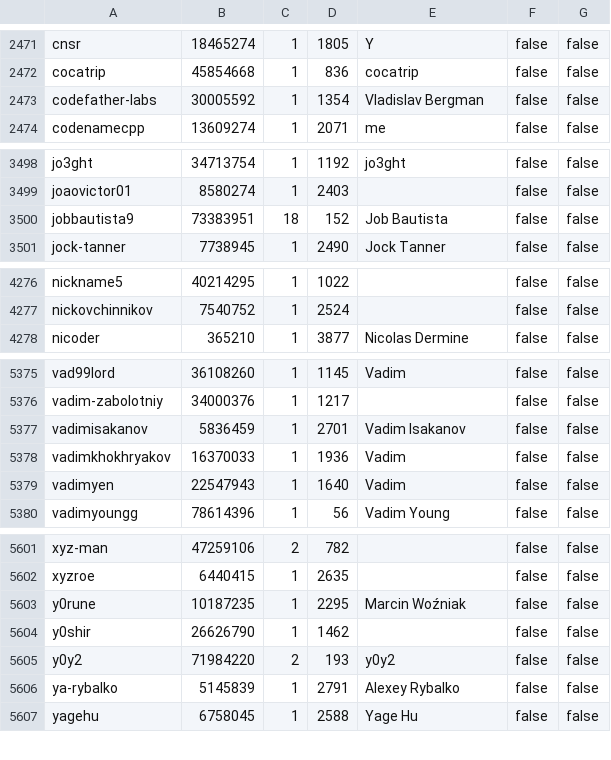
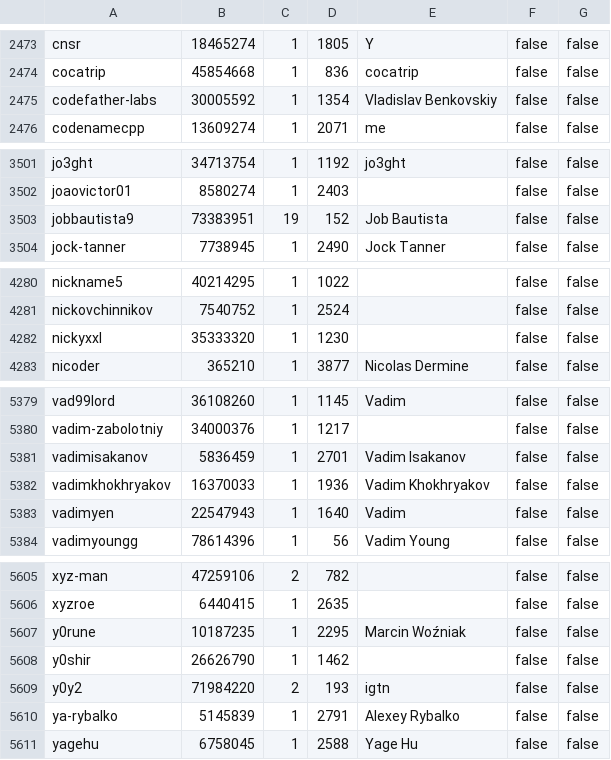
Before and after one commit to travisbrown/octocrabby, a CSV file: data/rms-support-letter-contributors.csv, drawn as a sheet; only a part is shown, gaps mark what is left out; the diff covers the shown part only.

```diff
--- a/data/rms-support-letter-contributors.csv
+++ b/data/rms-support-letter-contributors.csv
@@ -2472,3 +2474,3 @@ cnsr,18465274,1,1805,Y,false,false
 cocatrip,45854668,1,836,cocatrip,false,false
-codefather-labs,30005592,1,1354,Vladislav Bergman,false,false
+codefather-labs,30005592,1,1354,Vladislav Benkovskiy,false,false
 codenamecpp,13609274,1,2071,me,false,false
@@ -3499,3 +3502,3 @@ jo3ght,34713754,1,1192,jo3ght,false,false
 joaovictor01,8580274,1,2403,,false,false
-jobbautista9,73383951,18,152,Job Bautista,false,false
+jobbautista9,73383951,19,152,Job Bautista,false,false
 jock-tanner,7738945,1,2490,Jock Tanner,false,false
@@ -4277,2 +4281,3 @@ nickname5,40214295,1,1022,,false,false
 nickovchinnikov,7540752,1,2524,,false,false
+nickyxxl,35333320,1,1230,,false,false
 nicoder,365210,1,3877,Nicolas Dermine,false,false
@@ -5377,3 +5381,3 @@ vadim-zabolotniy,34000376,1,1217,,false,false
 vadimisakanov,5836459,1,2701,Vadim Isakanov,false,false
-vadimkhokhryakov,16370033,1,1936,Vadim,false,false
+vadimkhokhryakov,16370033,1,1936,Vadim Khokhryakov,false,false
 vadimyen,22547943,1,1640,Vadim,false,false
@@ -5604,3 +5608,3 @@ y0rune,10187235,1,2295,Marcin Woźniak,false,false
 y0shir,26626790,1,1462,,false,false
-y0y2,71984220,2,193,y0y2,false,false
+y0y2,71984220,2,193,igtn,false,false
 ya-rybalko,5145839,1,2791,Alexey Rybalko,false,false
```
Also changed, not shown: 4 added rows and 1 removed row elsewhere in this file.
